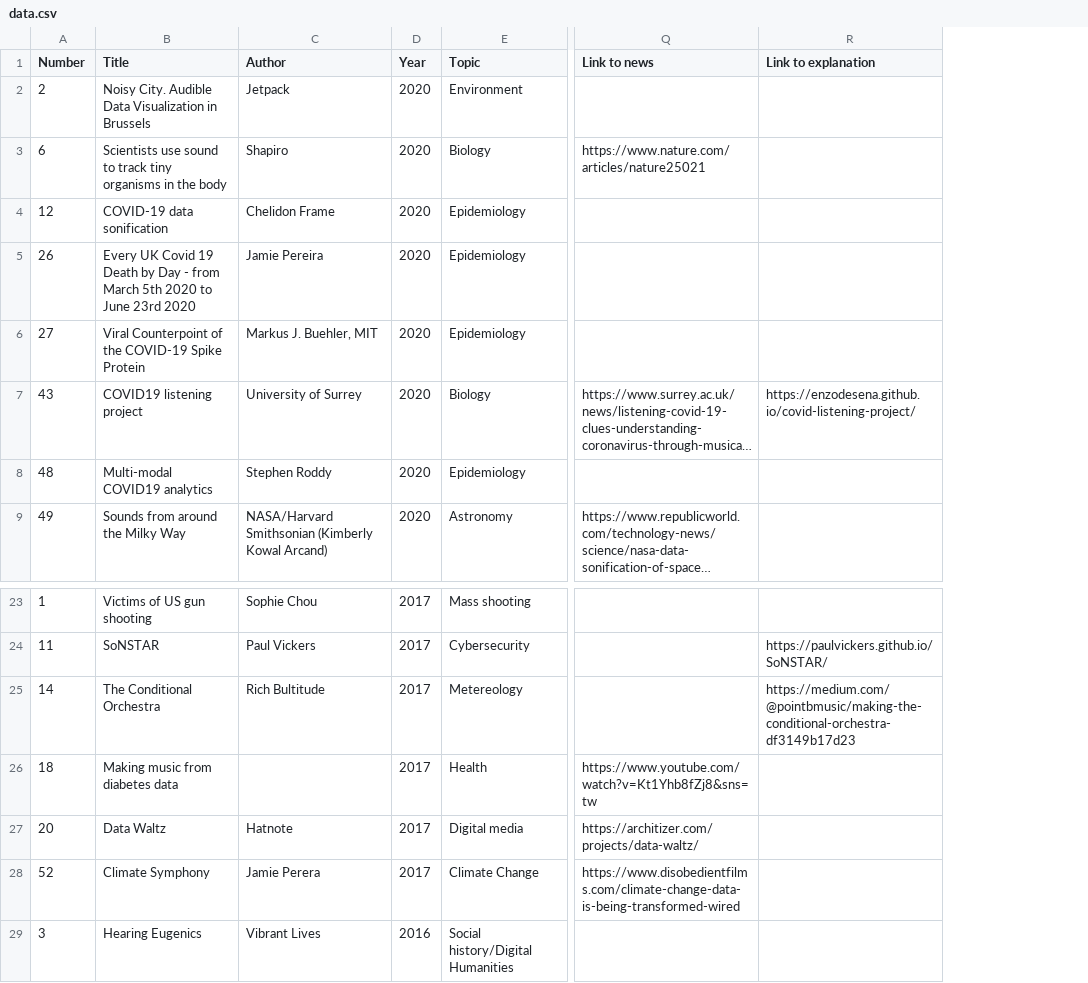
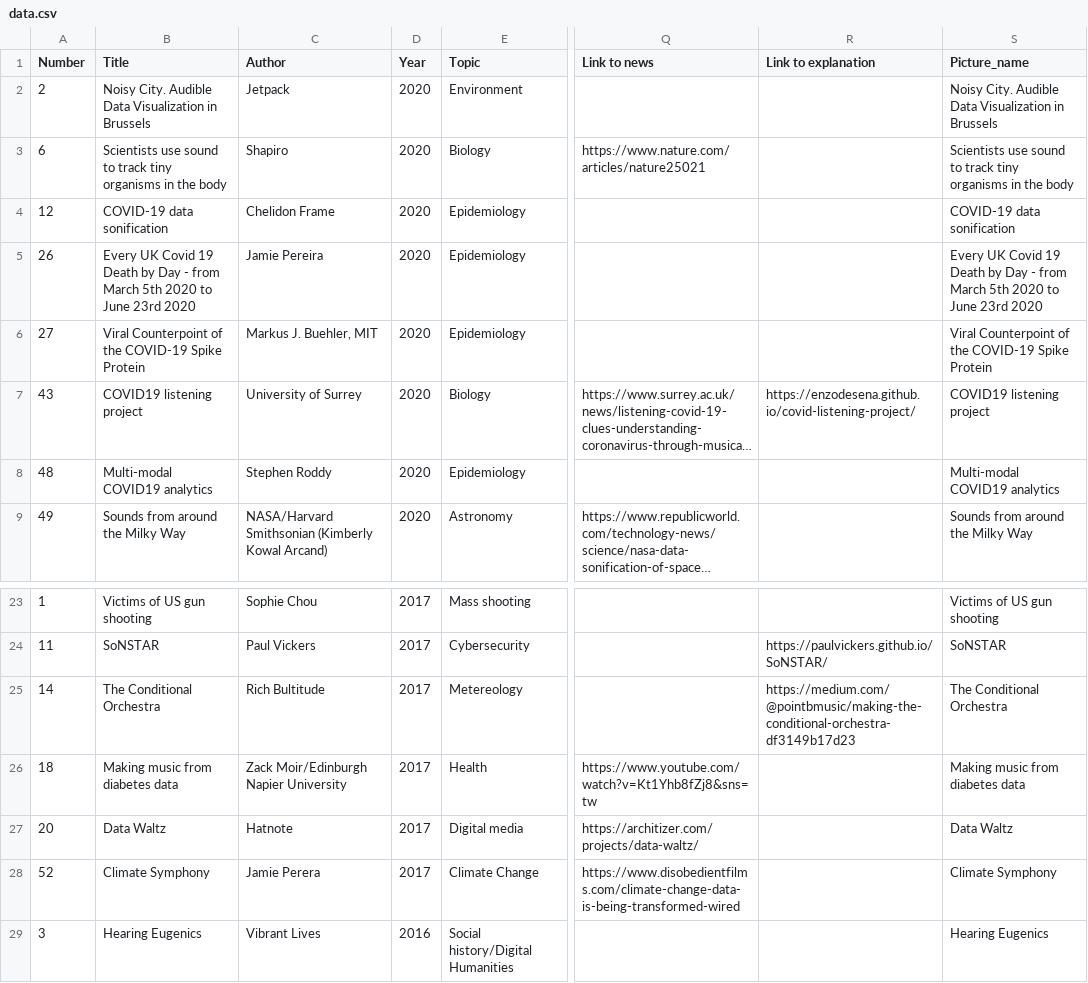
Before and after one commit to NU-Center-for-Design/sonification, a CSV file: _data/data.csv, drawn as a sheet; only a part is shown, gaps mark what is left out; long unchanged cells end in …; the diff names each change by its address in the sheet, - before the commit and + after, or states it on an @@ line.

Commit message:
update submit and fix logo image

```diff
--- a/_data/data.csv
+++ b/_data/data.csv
+column S (Picture_name), rows 2-9: Noisy City. Audible Data Visualization in Brussels | Scientists use sound to track tiny organisms in the body | COVID-19 data sonification | Every UK Covid 19 Death by Day - from March 5th 2020 to June 23rd 2020 | Viral Counterpoint of the COVID-19 Spike Protein | COVID19 listening project | Multi-modal COVID19 analytics | Sounds from around the Milky Way; rows 23-29: Victims of US gun shooting | SoNSTAR | The Conditional Orchestra | Making music from diabetes data | Data Waltz | Climate Symphony | Hearing Eugenics
-C26 (Author): (empty)
+C26 (Author): Zack Moir/Edinburgh Napier University
```
Also changed, not shown: 7 other files.
